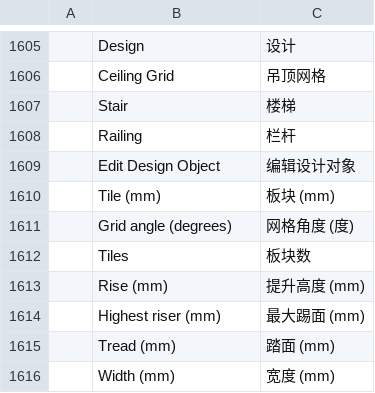
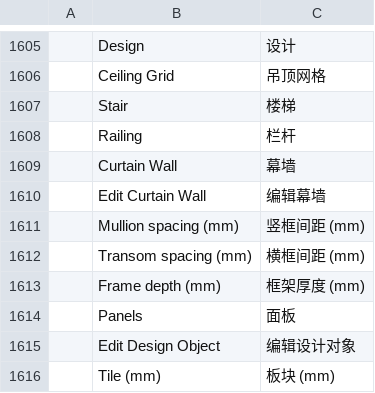
Before and after one commit to Dievartis/cadcraft, a TSV file: crates/ui-egui/src/i18n/zh.tsv, drawn as a sheet; only a part is shown, gaps mark what is left out; the shorter side is filled out with more unchanged rows; the diff names each change by its address in the sheet, - before the commit and + after, or states it on an @@ line.

```diff
--- a/crates/ui-egui/src/i18n/zh.tsv
+++ b/crates/ui-egui/src/i18n/zh.tsv
+row 1609:  | Curtain Wall | 幕墙
+row 1610:  | Edit Curtain Wall | 编辑幕墙
+row 1611:  | Mullion spacing (mm) | 竖框间距 (mm)
+row 1612:  | Transom spacing (mm) | 横框间距 (mm)
+row 1613:  | Frame depth (mm) | 框架厚度 (mm)
+row 1614:  | Panels | 面板
```
Also changed, not shown: crates/ui-egui/src/i18n/fr.tsv, 11 other files.
